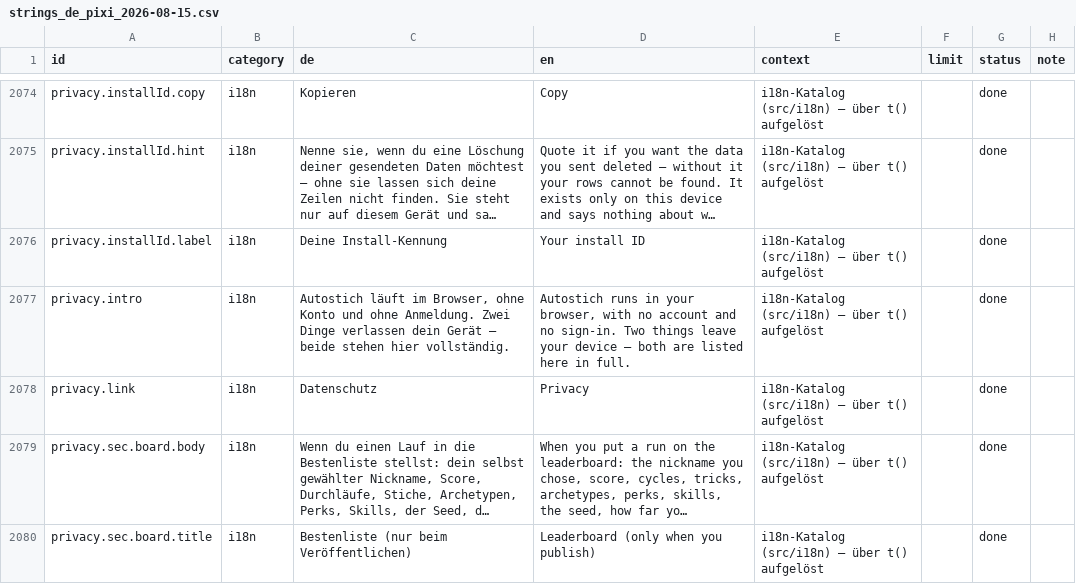
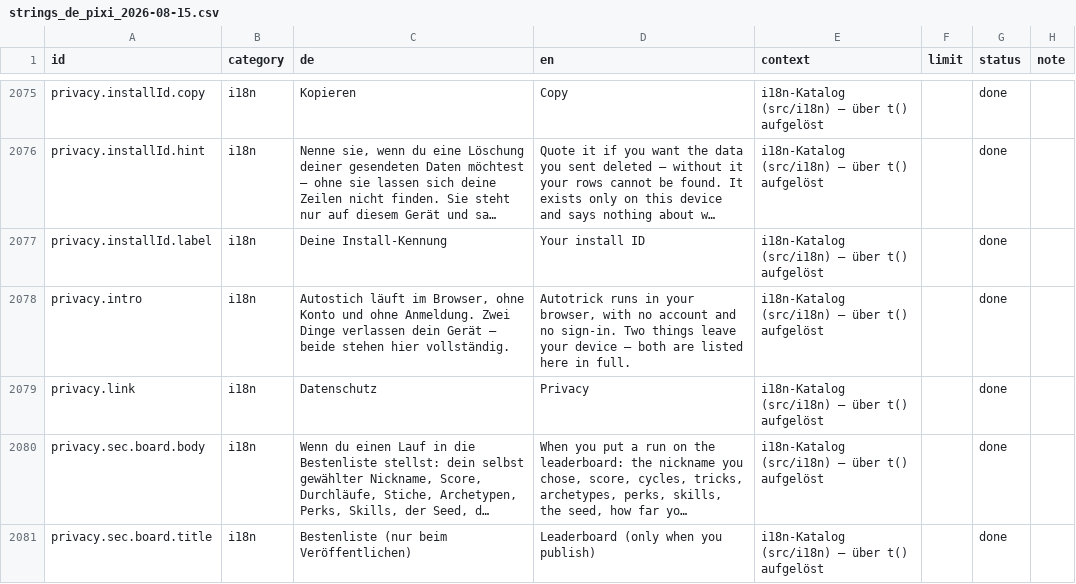
Before and after one commit to GitGudMonkeh/autostich, a CSV file: docs/localization/strings_de_pixi_2026-08-15.csv, drawn as a sheet; only a part is shown, gaps mark what is left out; long unchanged cells end in …; the diff covers the shown part only.

```diff
--- a/docs/localization/strings_de_pixi_2026-08-15.csv
+++ b/docs/localization/strings_de_pixi_2026-08-15.csv
@@ -2086,3 +2087,3 @@
 "privacy.installId.label","i18n","Deine Install-Kennung","Your install ID","i18n-Katalog (src/i18n) — über t() aufgelöst","","done",""
-"privacy.intro","i18n","Autostich läuft im Browser, ohne Konto und ohne Anmeldung. Zwei Dinge verlassen dein Gerät — beide stehen hier vollständig.","Autostich runs in your browser, with no account and no sign-in. Two things leave your device — both are listed here in full.","i18n-Katalog (src/i18n) — über t() aufgelöst","","done",""
+"privacy.intro","i18n","Autostich läuft im Browser, ohne Konto und ohne Anmeldung. Zwei Dinge verlassen dein Gerät — beide stehen hier vollständig.","Autotrick runs in your browser, with no account and no sign-in. Two things leave your device — both are listed here in full.","i18n-Katalog (src/i18n) — über t() aufgelöst","","done",""
 "privacy.link","i18n","Datenschutz","Privacy","i18n-Katalog (src/i18n) — über t() aufgelöst","","done",""
```
Also changed, not shown: 1 added row and 5 edited cells elsewhere in this file, 9 other files.
